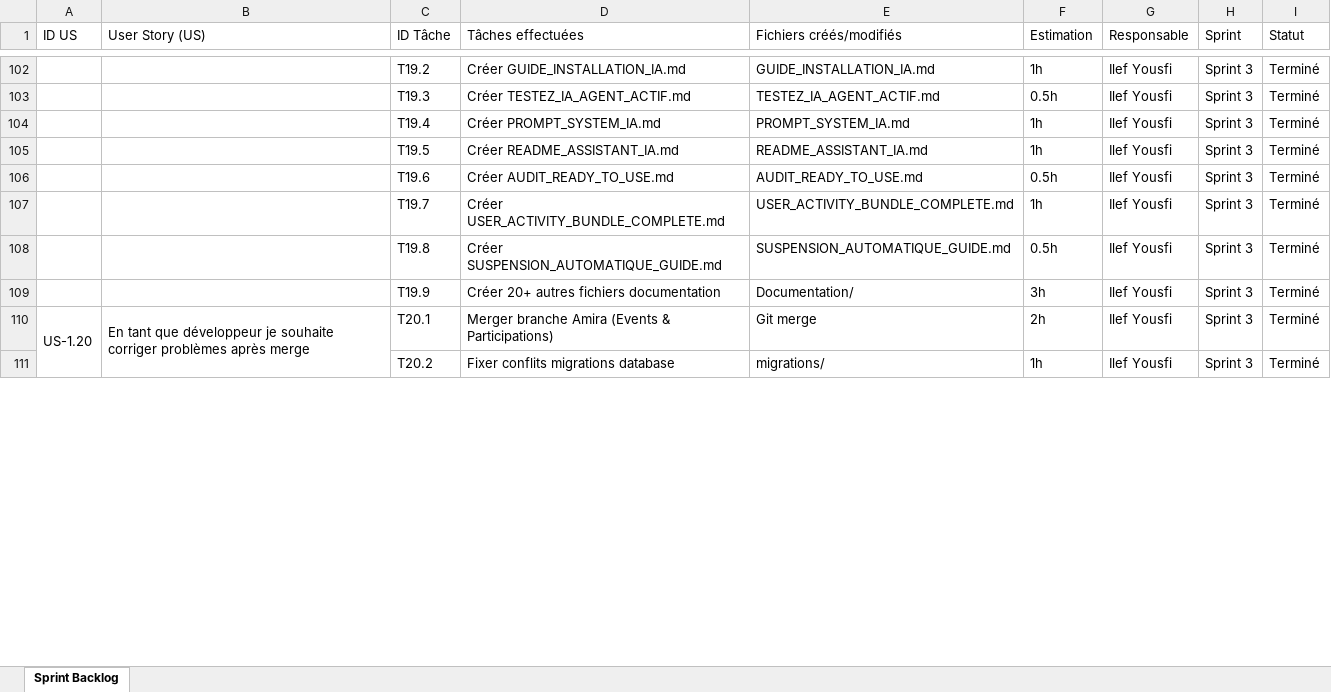
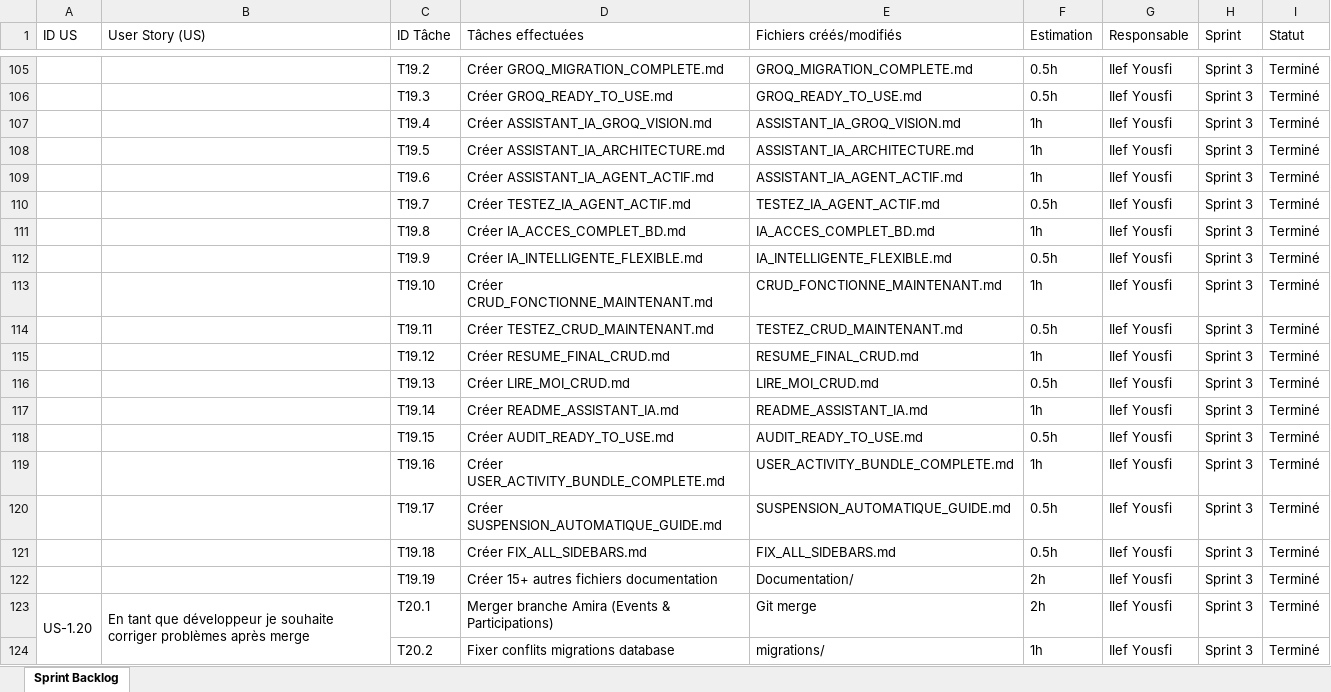
Before and after one commit to yassminebenslimene/Esprit-PIDEV-3A43-2026-AutoLearn, an Excel workbook: SPRINT_BACKLOG_REEL.xlsx, sheet Sprint Backlog, drawn as a sheet; only a part is shown, gaps mark what is left out; values as stored, in another font and other column widths than the file's, no cell formats; addresses are those after the commit; the diff covers the shown part only; the diff names each change by its address in the sheet, - before the commit and + after, or states it on an @@ line.

Commit message:
documentation

```diff
--- a/SPRINT_BACKLOG_REEL.xlsx (sheet Sprint Backlog)
+++ b/SPRINT_BACKLOG_REEL.xlsx (sheet Sprint Backlog)
-D105 (Tâches effectuées): Créer GUIDE_INSTALLATION_IA.md
+D105 (Tâches effectuées): Créer GROQ_MIGRATION_COMPLETE.md
-E105 (Fichiers créés/modifiés): GUIDE_INSTALLATION_IA.md
+E105 (Fichiers créés/modifiés): GROQ_MIGRATION_COMPLETE.md
-F105 (Estimation): 1h
+F105 (Estimation): 0.5h
-D106 (Tâches effectuées): Créer TESTEZ_IA_AGENT_ACTIF.md
+D106 (Tâches effectuées): Créer GROQ_READY_TO_USE.md
-E106 (Fichiers créés/modifiés): TESTEZ_IA_AGENT_ACTIF.md
+E106 (Fichiers créés/modifiés): GROQ_READY_TO_USE.md
-D107 (Tâches effectuées): Créer PROMPT_SYSTEM_IA.md
+D107 (Tâches effectuées): Créer ASSISTANT_IA_GROQ_VISION.md
-E107 (Fichiers créés/modifiés): PROMPT_SYSTEM_IA.md
+E107 (Fichiers créés/modifiés): ASSISTANT_IA_GROQ_VISION.md
-D108 (Tâches effectuées): Créer README_ASSISTANT_IA.md
+D108 (Tâches effectuées): Créer ASSISTANT_IA_ARCHITECTURE.md
-E108 (Fichiers créés/modifiés): README_ASSISTANT_IA.md
+E108 (Fichiers créés/modifiés): ASSISTANT_IA_ARCHITECTURE.md
-D109 (Tâches effectuées): Créer AUDIT_READY_TO_USE.md
+D109 (Tâches effectuées): Créer ASSISTANT_IA_AGENT_ACTIF.md
-E109 (Fichiers créés/modifiés): AUDIT_READY_TO_USE.md
+E109 (Fichiers créés/modifiés): ASSISTANT_IA_AGENT_ACTIF.md
-F109 (Estimation): 0.5h
+F109 (Estimation): 1h
-D110 (Tâches effectuées): Créer USER_ACTIVITY_BUNDLE_COMPLETE.md
+D110 (Tâches effectuées): Créer TESTEZ_IA_AGENT_ACTIF.md
-E110 (Fichiers créés/modifiés): USER_ACTIVITY_BUNDLE_COMPLETE.md
+E110 (Fichiers créés/modifiés): TESTEZ_IA_AGENT_ACTIF.md
-F110 (Estimation): 1h
+F110 (Estimation): 0.5h
-D111 (Tâches effectuées): Créer SUSPENSION_AUTOMATIQUE_GUIDE.md
+D111 (Tâches effectuées): Créer IA_ACCES_COMPLET_BD.md
-E111 (Fichiers créés/modifiés): SUSPENSION_AUTOMATIQUE_GUIDE.md
+E111 (Fichiers créés/modifiés): IA_ACCES_COMPLET_BD.md
-F111 (Estimation): 0.5h
+F111 (Estimation): 1h
-D112 (Tâches effectuées): Créer 20+ autres fichiers documentation
+D112 (Tâches effectuées): Créer IA_INTELLIGENTE_FLEXIBLE.md
-E112 (Fichiers créés/modifiés): Documentation/
+E112 (Fichiers créés/modifiés): IA_INTELLIGENTE_FLEXIBLE.md
-F112 (Estimation): 3h
+F112 (Estimation): 0.5h
+row 113:  |  | T19.10 | Créer CRUD_FONCTIONNE_MAINTENANT.md | CRUD_FONCTIONNE_MAINTENANT.md | 1h | Ilef Yousfi | Sprint 3 | Terminé
+row 114:  |  | T19.11 | Créer TESTEZ_CRUD_MAINTENANT.md | TESTEZ_CRUD_MAINTENANT.md | 0.5h | Ilef Yousfi | Sprint 3 | Terminé
+row 115:  |  | T19.12 | Créer RESUME_FINAL_CRUD.md | RESUME_FINAL_CRUD.md | 1h | Ilef Yousfi | Sprint 3 | Terminé
+row 116:  |  | T19.13 | Créer LIRE_MOI_CRUD.md | LIRE_MOI_CRUD.md | 0.5h | Ilef Yousfi | Sprint 3 | Terminé
+row 117:  |  | T19.14 | Créer README_ASSISTANT_IA.md | README_ASSISTANT_IA.md | 1h | Ilef Yousfi | Sprint 3 | Terminé
+row 118:  |  | T19.15 | Créer AUDIT_READY_TO_USE.md | AUDIT_READY_TO_USE.md | 0.5h | Ilef Yousfi | Sprint 3 | Terminé
+row 119:  |  | T19.16 | Créer USER_ACTIVITY_BUNDLE_COMPLETE.md | USER_ACTIVITY_BUNDLE_COMPLETE.md | 1h | Ilef Yousfi | Sprint 3 | Terminé
+row 120:  |  | T19.17 | Créer SUSPENSION_AUTOMATIQUE_GUIDE.md | SUSPENSION_AUTOMATIQUE_GUIDE.md | 0.5h | Ilef Yousfi | Sprint 3 | Terminé
+row 121:  |  | T19.18 | Créer FIX_ALL_SIDEBARS.md | FIX_ALL_SIDEBARS.md | 0.5h | Ilef Yousfi | Sprint 3 | Terminé
+row 122:  |  | T19.19 | Créer 15+ autres fichiers documentation | Documentation/ | 2h | Ilef Yousfi | Sprint 3 | Terminé
```
Also changed, not shown: 8 added rows, 4 removed rows and 58 edited cells elsewhere in this sheet, cell formats, 16 other files.
